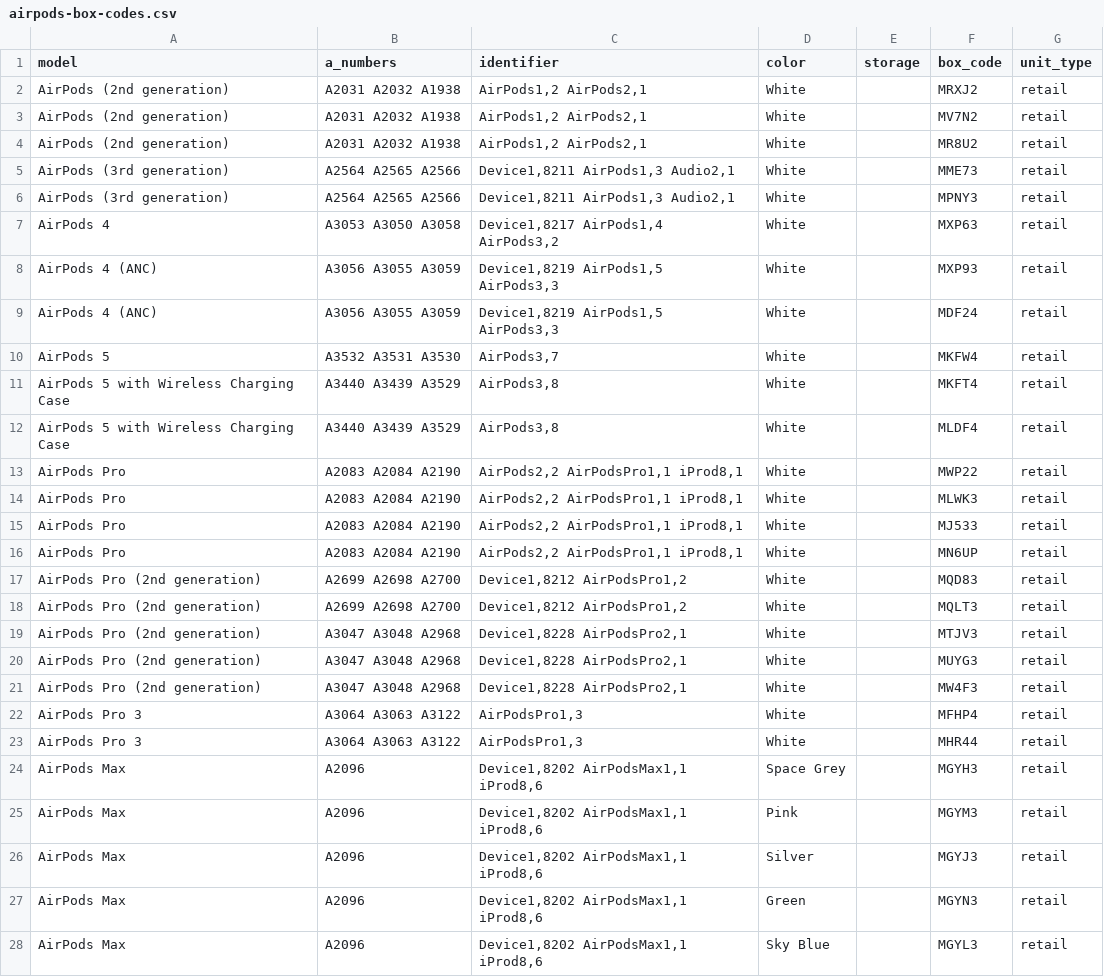
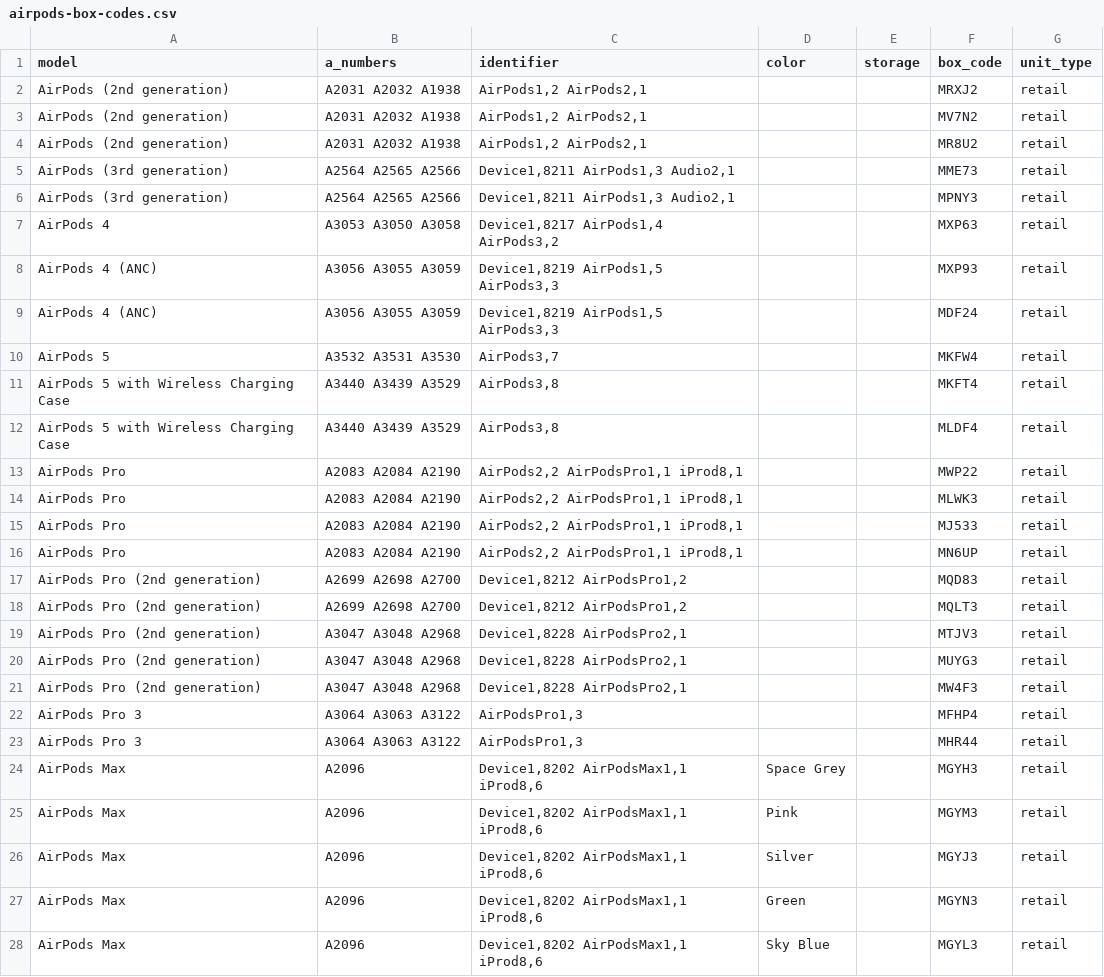
Before and after one commit to MrHumble24/mobile-erp, a CSV file: docs/reference/device-lists/airpods-box-codes.csv, drawn as a sheet; only a part is shown.

```diff
--- a/docs/reference/device-lists/airpods-box-codes.csv
+++ b/docs/reference/device-lists/airpods-box-codes.csv
@@ -1,24 +1,24 @@
 model,a_numbers,identifier,color,storage,box_code,unit_type
-AirPods (2nd generation),A2031 A2032 A1938,"AirPods1,2 AirPods2,1",White,,MRXJ2,retail
-AirPods (2nd generation),A2031 A2032 A1938,"AirPods1,2 AirPods2,1",White,,MV7N2,retail
-AirPods (2nd generation),A2031 A2032 A1938,"AirPods1,2 AirPods2,1",White,,MR8U2,retail
-AirPods (3rd generation),A2564 A2565 A2566,"Device1,8211 AirPods1,3 Audio2,1",White,,MME73,retail
-AirPods (3rd generation),A2564 A2565 A2566,"Device1,8211 AirPods1,3 Audio2,1",White,,MPNY3,retail
-AirPods 4,A3053 A3050 A3058,"Device1,8217 AirPods1,4 AirPods3,2",White,,MXP63,retail
-AirPods 4 (ANC),A3056 A3055 A3059,"Device1,8219 AirPods1,5 AirPods3,3",White,,MXP93,retail
-AirPods 4 (ANC),A3056 A3055 A3059,"Device1,8219 AirPods1,5 AirPods3,3",White,,MDF24,retail
-AirPods 5,A3532 A3531 A3530,"AirPods3,7",White,,MKFW4,retail
-AirPods 5 with Wireless Charging Case,A3440 A3439 A3529,"AirPods3,8",White,,MKFT4,retail
-AirPods 5 with Wireless Charging Case,A3440 A3439 A3529,"AirPods3,8",White,,MLDF4,retail
-AirPods Pro,A2083 A2084 A2190,"AirPods2,2 AirPodsPro1,1 iProd8,1",White,,MWP22,retail
-AirPods Pro,A2083 A2084 A2190,"AirPods2,2 AirPodsPro1,1 iProd8,1",White,,MLWK3,retail
-AirPods Pro,A2083 A2084 A2190,"AirPods2,2 AirPodsPro1,1 iProd8,1",White,,MJ533,retail
-AirPods Pro,A2083 A2084 A2190,"AirPods2,2 AirPodsPro1,1 iProd8,1",White,,MN6UP,retail
-AirPods Pro (2nd generation),A2699 A2698 A2700,"Device1,8212 AirPodsPro1,2",White,,MQD83,retail
-AirPods Pro (2nd generation),A2699 A2698 A2700,"Device1,8212 AirPodsPro1,2",White,,MQLT3,retail
-AirPods Pro (2nd generation),A3047 A3048 A2968,"Device1,8228 AirPodsPro2,1",White,,MTJV3,retail
-AirPods Pro (2nd generation),A3047 A3048 A2968,"Device1,8228 AirPodsPro2,1",White,,MUYG3,retail
-AirPods Pro (2nd generation),A3047 A3048 A2968,"Device1,8228 AirPodsPro2,1",White,,MW4F3,retail
-AirPods Pro 3,A3064 A3063 A3122,"AirPodsPro1,3",White,,MFHP4,retail
-AirPods Pro 3,A3064 A3063 A3122,"AirPodsPro1,3",White,,MHR44,retail
+AirPods (2nd generation),A2031 A2032 A1938,"AirPods1,2 AirPods2,1",,,MRXJ2,retail
+AirPods (2nd generation),A2031 A2032 A1938,"AirPods1,2 AirPods2,1",,,MV7N2,retail
+AirPods (2nd generation),A2031 A2032 A1938,"AirPods1,2 AirPods2,1",,,MR8U2,retail
+AirPods (3rd generation),A2564 A2565 A2566,"Device1,8211 AirPods1,3 Audio2,1",,,MME73,retail
+AirPods (3rd generation),A2564 A2565 A2566,"Device1,8211 AirPods1,3 Audio2,1",,,MPNY3,retail
+AirPods 4,A3053 A3050 A3058,"Device1,8217 AirPods1,4 AirPods3,2",,,MXP63,retail
+AirPods 4 (ANC),A3056 A3055 A3059,"Device1,8219 AirPods1,5 AirPods3,3",,,MXP93,retail
+AirPods 4 (ANC),A3056 A3055 A3059,"Device1,8219 AirPods1,5 AirPods3,3",,,MDF24,retail
+AirPods 5,A3532 A3531 A3530,"AirPods3,7",,,MKFW4,retail
+AirPods 5 with Wireless Charging Case,A3440 A3439 A3529,"AirPods3,8",,,MKFT4,retail
+AirPods 5 with Wireless Charging Case,A3440 A3439 A3529,"AirPods3,8",,,MLDF4,retail
+AirPods Pro,A2083 A2084 A2190,"AirPods2,2 AirPodsPro1,1 iProd8,1",,,MWP22,retail
+AirPods Pro,A2083 A2084 A2190,"AirPods2,2 AirPodsPro1,1 iProd8,1",,,MLWK3,retail
+AirPods Pro,A2083 A2084 A2190,"AirPods2,2 AirPodsPro1,1 iProd8,1",,,MJ533,retail
+AirPods Pro,A2083 A2084 A2190,"AirPods2,2 AirPodsPro1,1 iProd8,1",,,MN6UP,retail
+AirPods Pro (2nd generation),A2699 A2698 A2700,"Device1,8212 AirPodsPro1,2",,,MQD83,retail
+AirPods Pro (2nd generation),A2699 A2698 A2700,"Device1,8212 AirPodsPro1,2",,,MQLT3,retail
+AirPods Pro (2nd generation),A3047 A3048 A2968,"Device1,8228 AirPodsPro2,1",,,MTJV3,retail
+AirPods Pro (2nd generation),A3047 A3048 A2968,"Device1,8228 AirPodsPro2,1",,,MUYG3,retail
+AirPods Pro (2nd generation),A3047 A3048 A2968,"Device1,8228 AirPodsPro2,1",,,MW4F3,retail
+AirPods Pro 3,A3064 A3063 A3122,"AirPodsPro1,3",,,MFHP4,retail
+AirPods Pro 3,A3064 A3063 A3122,"AirPodsPro1,3",,,MHR44,retail
 AirPods Max,A2096,"Device1,8202 AirPodsMax1,1 iProd8,6",Space Grey,,MGYH3,retail
```
Also changed, not shown: docs/reference/device-lists/samsung-ram-storage.csv, 6 other files.
